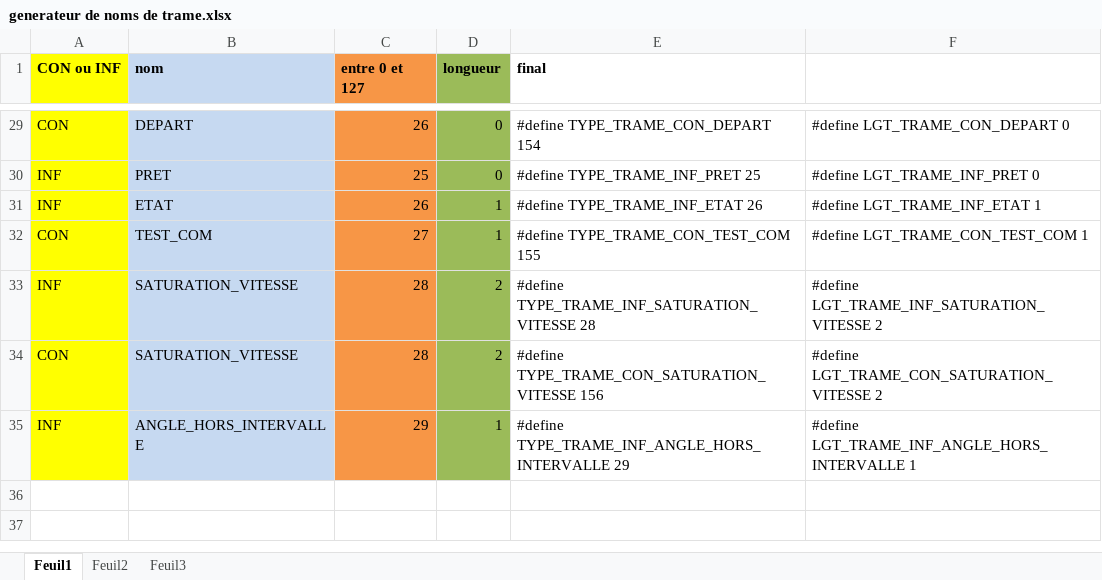
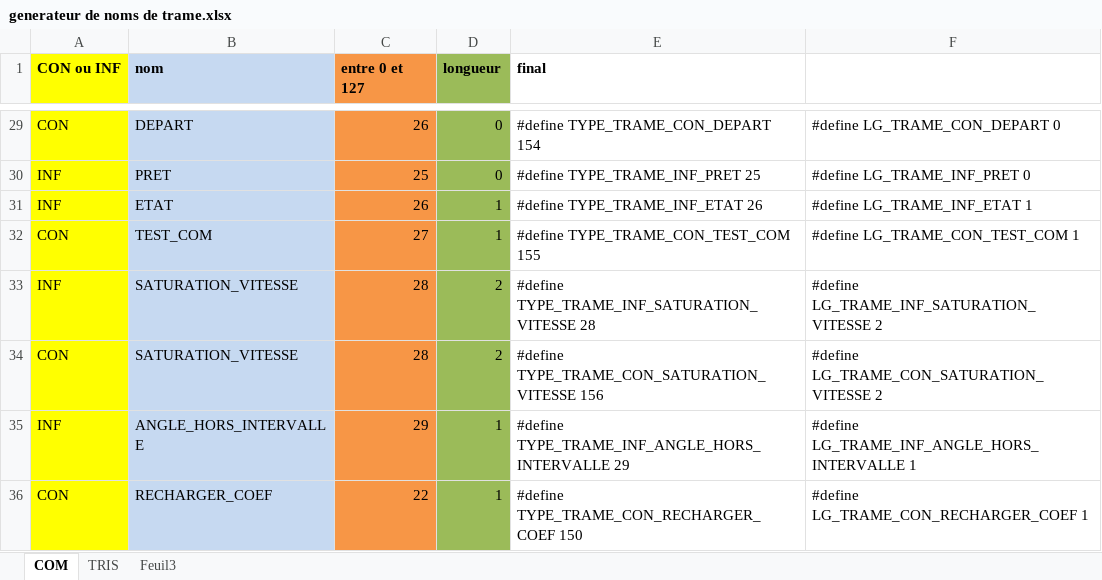
Before and after one commit to OlivierBo/miqmobile, an Excel workbook: ProgrammePrincipal/generateur de noms de trame.xlsx, sheet COM, drawn as a sheet; only a part is shown, gaps mark what is left out; values as stored, in another font and other column widths than the file's, no borders; the diff covers the shown part only; the diff names each change by its address in the sheet, - before the commit and + after, or states it on an @@ line.

```diff
--- a/ProgrammePrincipal/generateur de noms de trame.xlsx (sheet COM)
+++ b/ProgrammePrincipal/generateur de noms de trame.xlsx (sheet COM)
-sheet tab: Feuil1
+sheet tab: COM
-sheet tab: Feuil2
+sheet tab: TRIS
-F29: #define LGT_TRAME_CON_DEPART 0
+F29: #define LG_TRAME_CON_DEPART 0
-F30: #define LGT_TRAME_INF_PRET 0
+F30: #define LG_TRAME_INF_PRET 0
-F31: #define LGT_TRAME_INF_ETAT 1
+F31: #define LG_TRAME_INF_ETAT 1
-F32: #define LGT_TRAME_CON_TEST_COM 1
+F32: #define LG_TRAME_CON_TEST_COM 1
-F33: #define LGT_TRAME_INF_SATURATION_VITESSE 2
+F33: #define LG_TRAME_INF_SATURATION_VITESSE 2
-F34: #define LGT_TRAME_CON_SATURATION_VITESSE 2
+F34: #define LG_TRAME_CON_SATURATION_VITESSE 2
-F35: #define LGT_TRAME_INF_ANGLE_HORS_INTERVALLE 1
+F35: #define LG_TRAME_INF_ANGLE_HORS_INTERVALLE 1
+row 36: CON | RECHARGER_COEF | 22 | 1 | #define TYPE_TRAME_CON_RECHARGER_COEF 150 | #define LG_TRAME_CON_RECHARGER_COEF 1
```
Also changed, not shown: 27 edited cells elsewhere in this sheet, sheet TRIS, formulas that keep their value, 31 other files.
